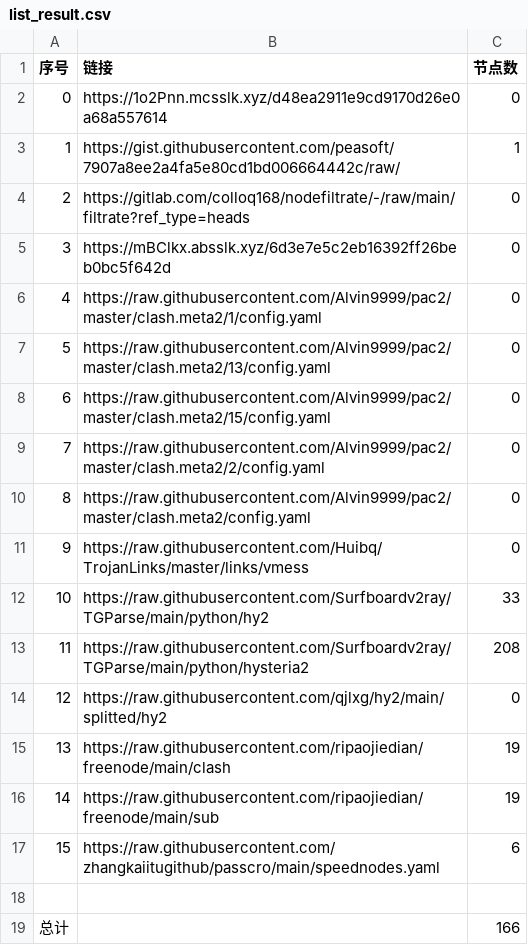
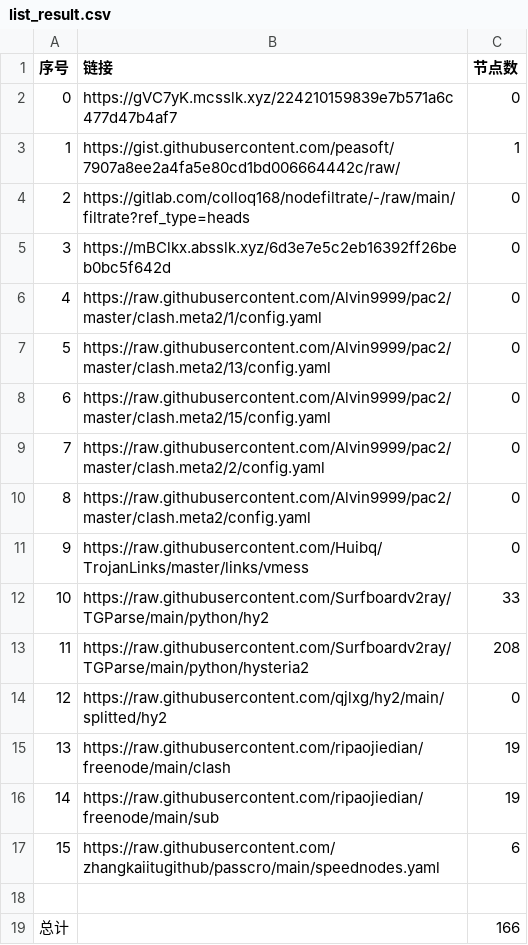
Before and after one commit to gp5061127/NoMoreWalls, a CSV file: list_result.csv, drawn as a sheet.

```diff
--- a/list_result.csv
+++ b/list_result.csv
@@ -1,3 +1,3 @@
 序号,链接,节点数
-0,https://1o2Pnn.mcsslk.xyz/d48ea2911e9cd9170d26e0a68a557614,0
+0,https://gVC7yK.mcsslk.xyz/224210159839e7b571a6c477d47b4af7,0
 1,https://gist.githubusercontent.com/peasoft/7907a8ee2a4fa5e80cd1bd006664442c/raw/,1
```
Also changed, not shown: 3 other files.
